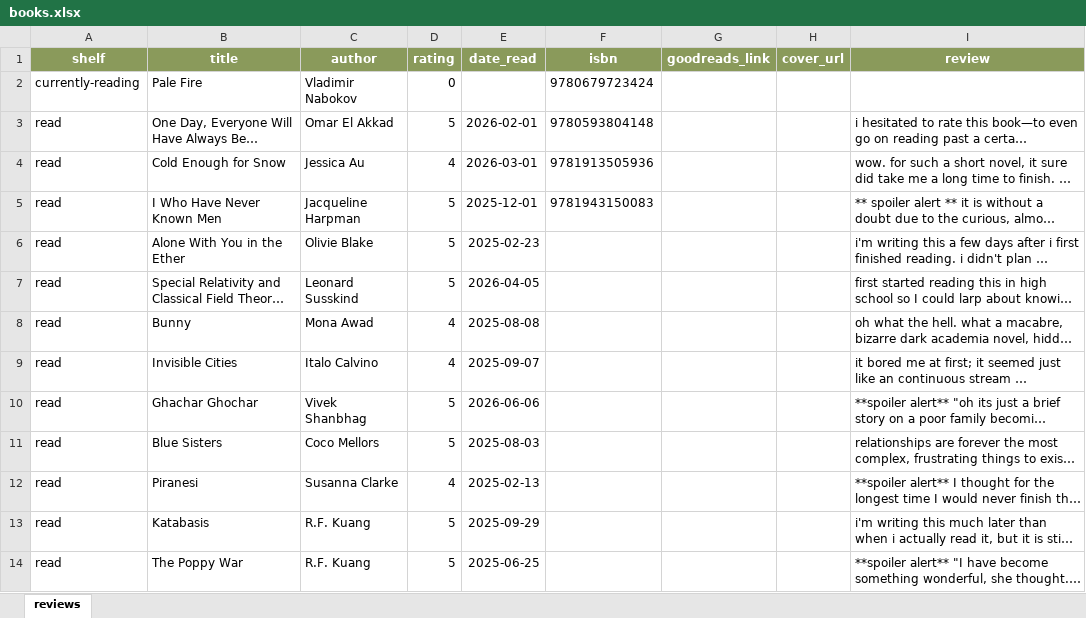
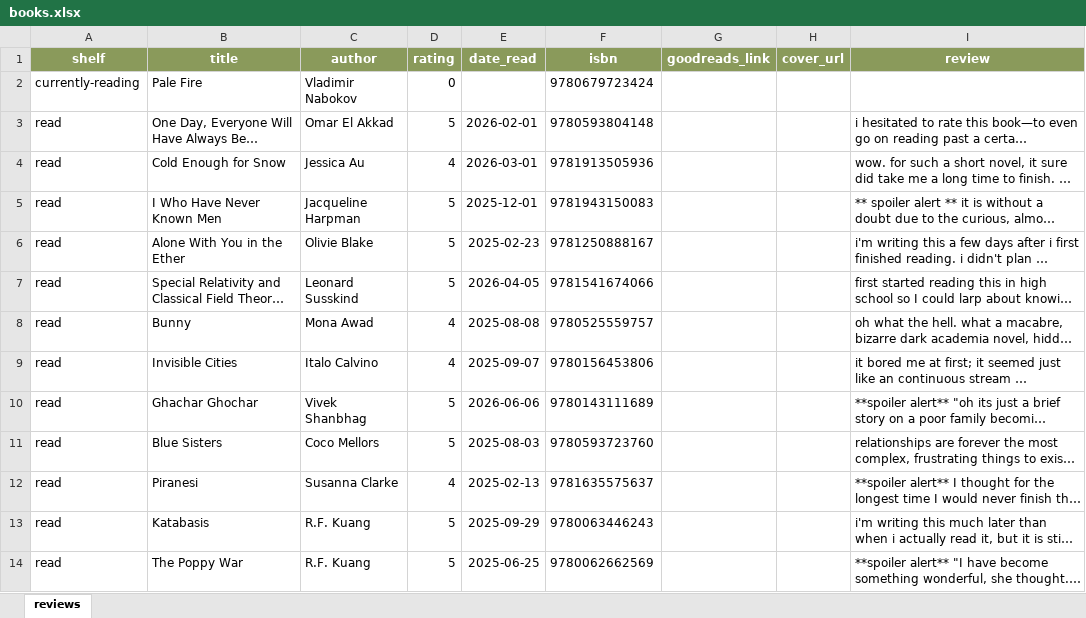
Before and after one commit to victoriiz/vz-personal-site, an Excel workbook: books.xlsx, sheet reviews, drawn as a sheet; long unchanged cells end in …; values as stored, in another font and other column widths than the file's, no borders; charts and pictures not drawn; the diff names each change by its address in the sheet, - before the commit and + after, or states it on an @@ line.

```diff
--- a/books.xlsx (sheet reviews)
+++ b/books.xlsx (sheet reviews)
-F6 (isbn): (empty)
+F6 (isbn): 9781250888167
-F7 (isbn): (empty)
+F7 (isbn): 9781541674066
-F8 (isbn): (empty)
+F8 (isbn): 9780525559757
-F9 (isbn): (empty)
+F9 (isbn): 9780156453806
-F10 (isbn): (empty)
+F10 (isbn): 9780143111689
-F11 (isbn): (empty)
+F11 (isbn): 9780593723760
-F12 (isbn): (empty)
+F12 (isbn): 9781635575637
-F13 (isbn): (empty)
+F13 (isbn): 9780063446243
-F14 (isbn): (empty)
+F14 (isbn): 9780062662569
```
Also changed, not shown: 5 other files.
